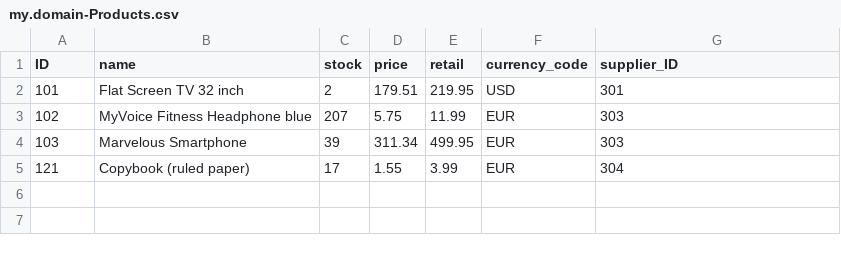
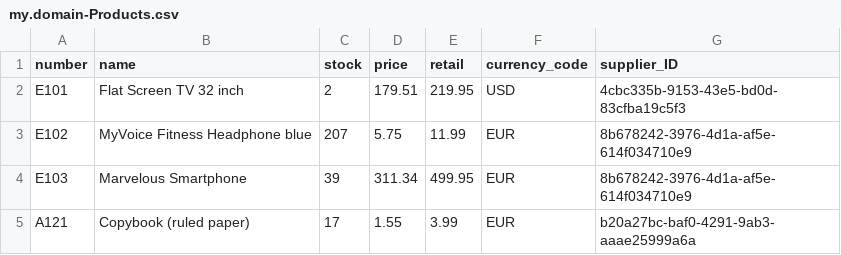
Before and after one commit to klako-cap/prod-cat, a CSV file: db/data/my.domain-Products.csv, drawn as a sheet.

```diff
--- a/db/data/my.domain-Products.csv
+++ b/db/data/my.domain-Products.csv
@@ -1,5 +1,5 @@
-ID;name;stock;price;retail;currency_code;supplier_ID
-101;Flat Screen TV 32 inch;2;179.51;219.95;USD;301
-102;MyVoice Fitness Headphone blue;207;5.75;11.99;EUR;303
-103;Marvelous Smartphone;39;311.34;499.95;EUR;303
-121;Copybook (ruled paper);17;1.55;3.99;EUR;304
+number;name;stock;price;retail;currency_code;supplier_ID
+E101;Flat Screen TV 32 inch;2;179.51;219.95;USD;4cbc335b-9153-43e5-bd0d-83cfba19c5f3
+E102;MyVoice Fitness Headphone blue;207;5.75;11.99;EUR;8b678242-3976-4d1a-af5e-614f034710e9
+E103;Marvelous Smartphone;39;311.34;499.95;EUR;8b678242-3976-4d1a-af5e-614f034710e9
+A121;Copybook (ruled paper);17;1.55;3.99;EUR;b20a27bc-baf0-4291-9ab3-aaae25999a6a
```
Also changed, not shown: db/data/my.domain-Suppliers.csv, 10 other files.
